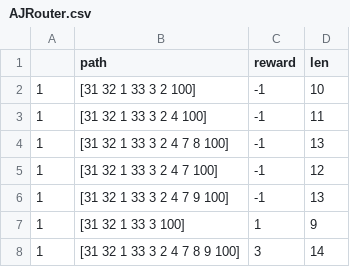
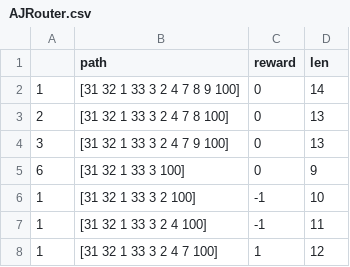
Before and after one commit to KaushiRajapakshe/SAITA, a CSV file: SAITA/IT17018760/CSVFILES/AJRouter.csv, drawn as a sheet.

```diff
--- a/SAITA/IT17018760/CSVFILES/AJRouter.csv
+++ b/SAITA/IT17018760/CSVFILES/AJRouter.csv
@@ -1,8 +1,8 @@
 ,path,reward,len
+1,[31  32  1  33  3  2  4  7  8  9  100],0,14
+2,[31  32  1  33  3  2  4  7  8  100],0,13
+3,[31  32  1  33  3  2  4  7  9  100],0,13
+6,[31  32  1  33  3  100],0,9
 1,[31  32  1  33  3  2  100],-1,10
 1,[31  32  1  33  3  2  4  100],-1,11
-1,[31  32  1  33  3  2  4  7  8  100],-1,13
-1,[31  32  1  33  3  2  4  7  100],-1,12
-1,[31  32  1  33  3  2  4  7  9  100],-1,13
-1,[31  32  1  33  3  100],1,9
-1,[31  32  1  33  3  2  4  7  8  9  100],3,14
+1,[31  32  1  33  3  2  4  7  100],1,12
```
Also changed, not shown: SAITA/IT17018760/CSVFILES/BthAvctpSvc.csv, 16 other files.
